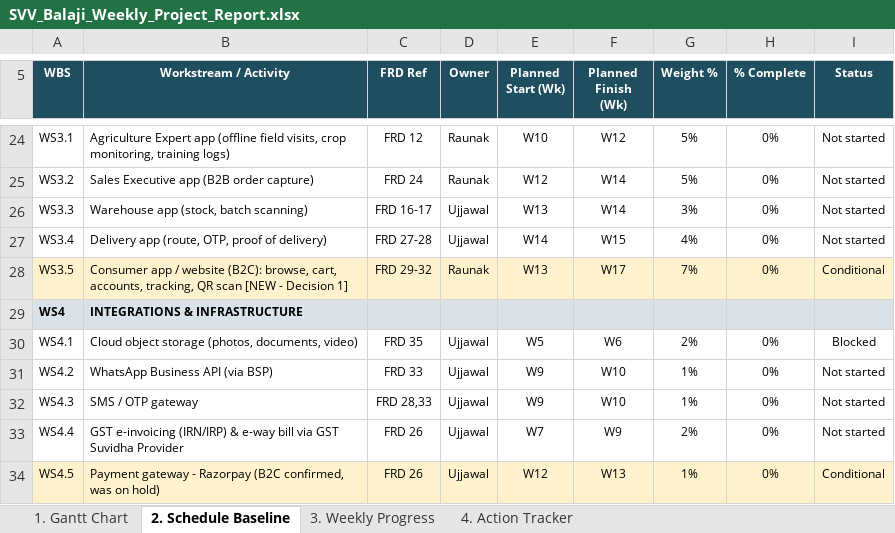
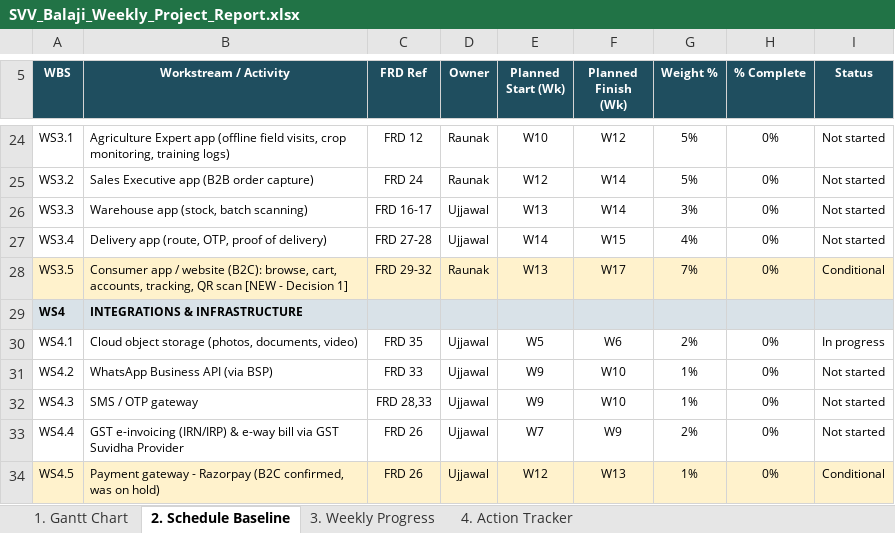
Before and after one commit to ujjawal2700/SVV-Balaji, an Excel workbook: SVV_Balaji_Weekly_Project_Report.xlsx, sheet 2. Schedule Baseline, drawn as a sheet; only a part is shown, gaps mark what is left out; values as stored, in another font and other column widths than the file's, no borders; the diff names each change by its address in the sheet, - before the commit and + after, or states it on an @@ line.

```diff
--- a/SVV_Balaji_Weekly_Project_Report.xlsx (sheet 2. Schedule Baseline)
+++ b/SVV_Balaji_Weekly_Project_Report.xlsx (sheet 2. Schedule Baseline)
-I30 (Status): Blocked
+I30 (Status): In progress
```
Also changed, not shown: sheet 1. Gantt Chart, sheet 4. Action Tracker, 39 other files.
